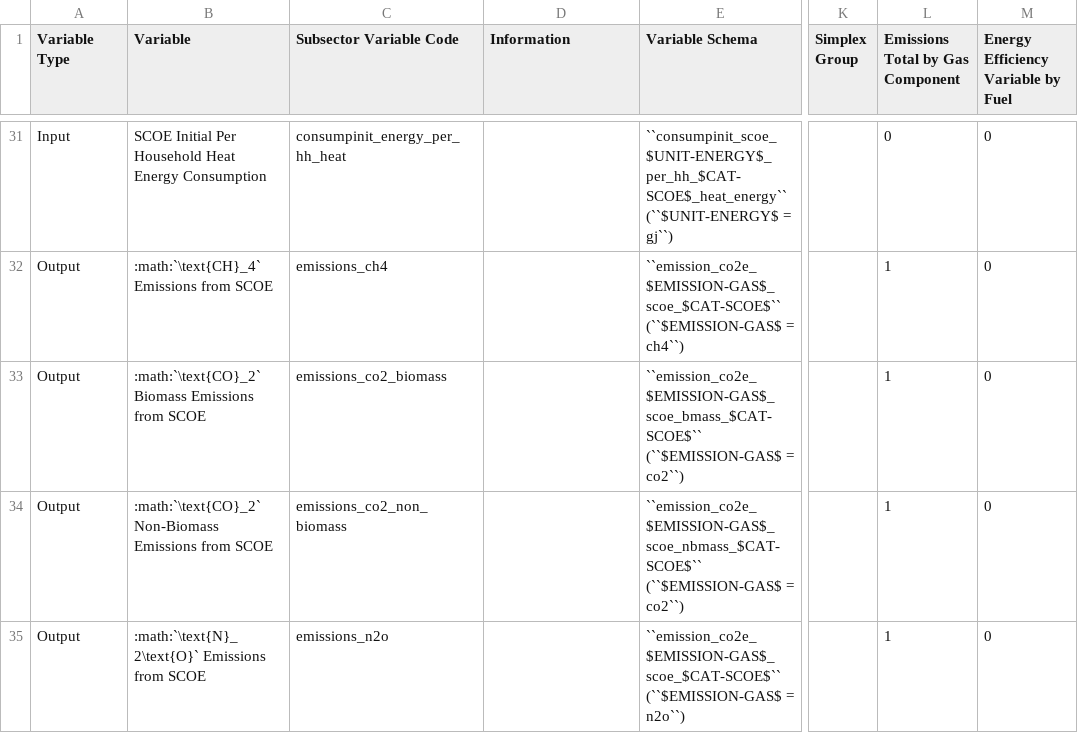
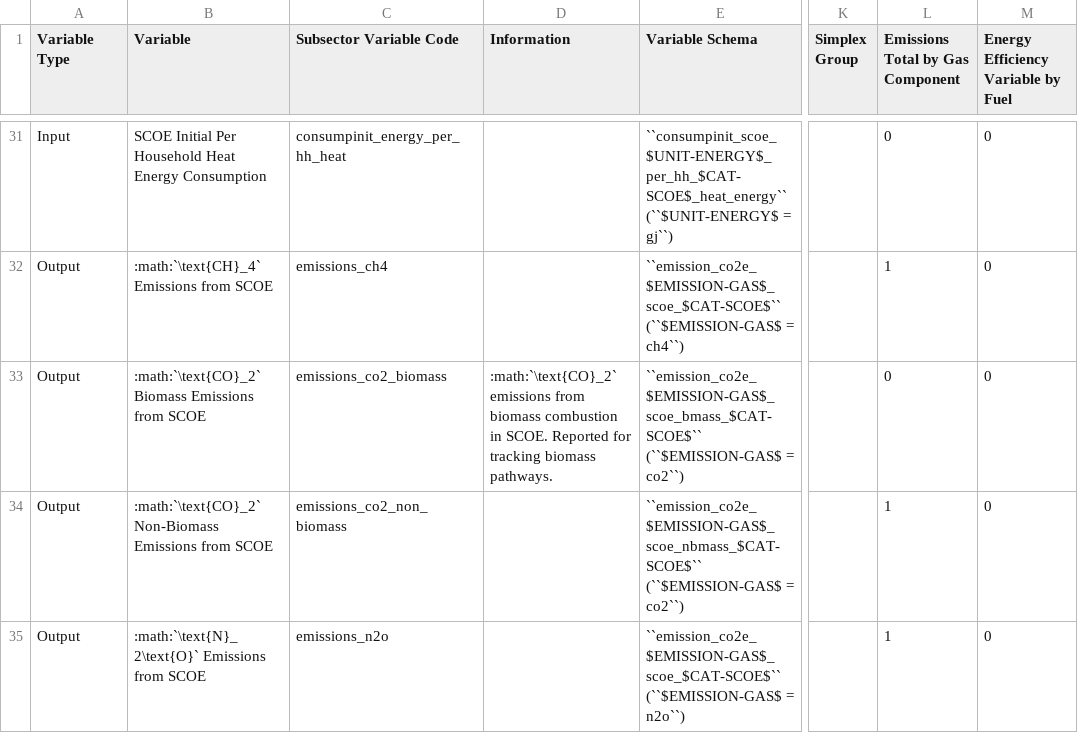
Before and after one commit to jcsyme/sisepuede, a CSV file: sisepuede/attributes/variable_definitions_en_scoe.csv, drawn as a sheet; only a part is shown, gaps mark what is left out; the diff names each change by its address in the sheet, - before the commit and + after, or states it on an @@ line.

```diff
--- a/sisepuede/attributes/variable_definitions_en_scoe.csv
+++ b/sisepuede/attributes/variable_definitions_en_scoe.csv
-D33 (Information): (empty)
+D33 (Information): :math:`\text{CO}_2` emissions from biomass combustion in SCOE. Reported for tracking biomass pathways.
-L33 (Emissions Total by Gas Component): 1
+L33 (Emissions Total by Gas Component): 0
```
Also changed, not shown: sisepuede/attributes/variable_definitions_en_inen.csv.
